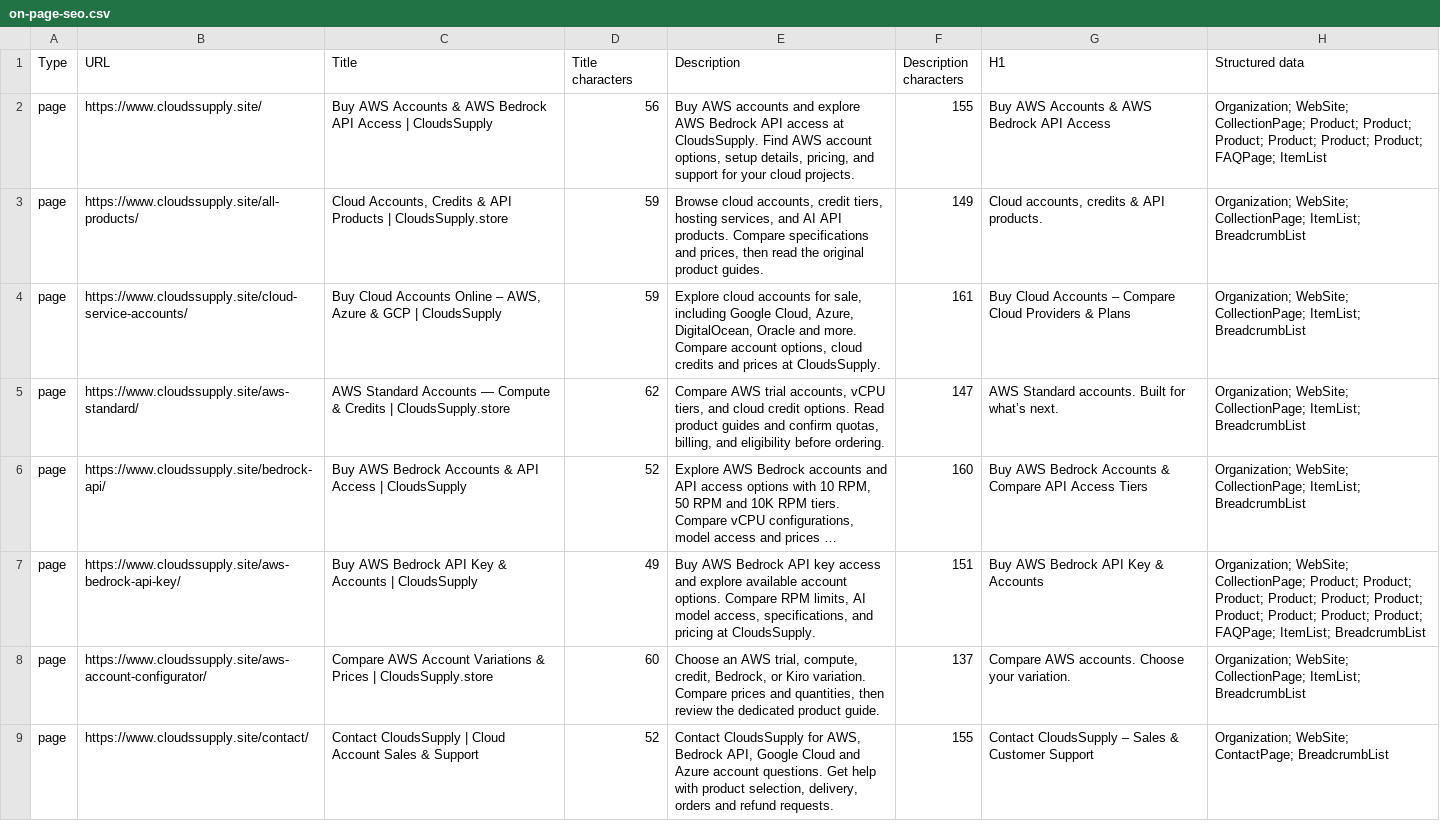
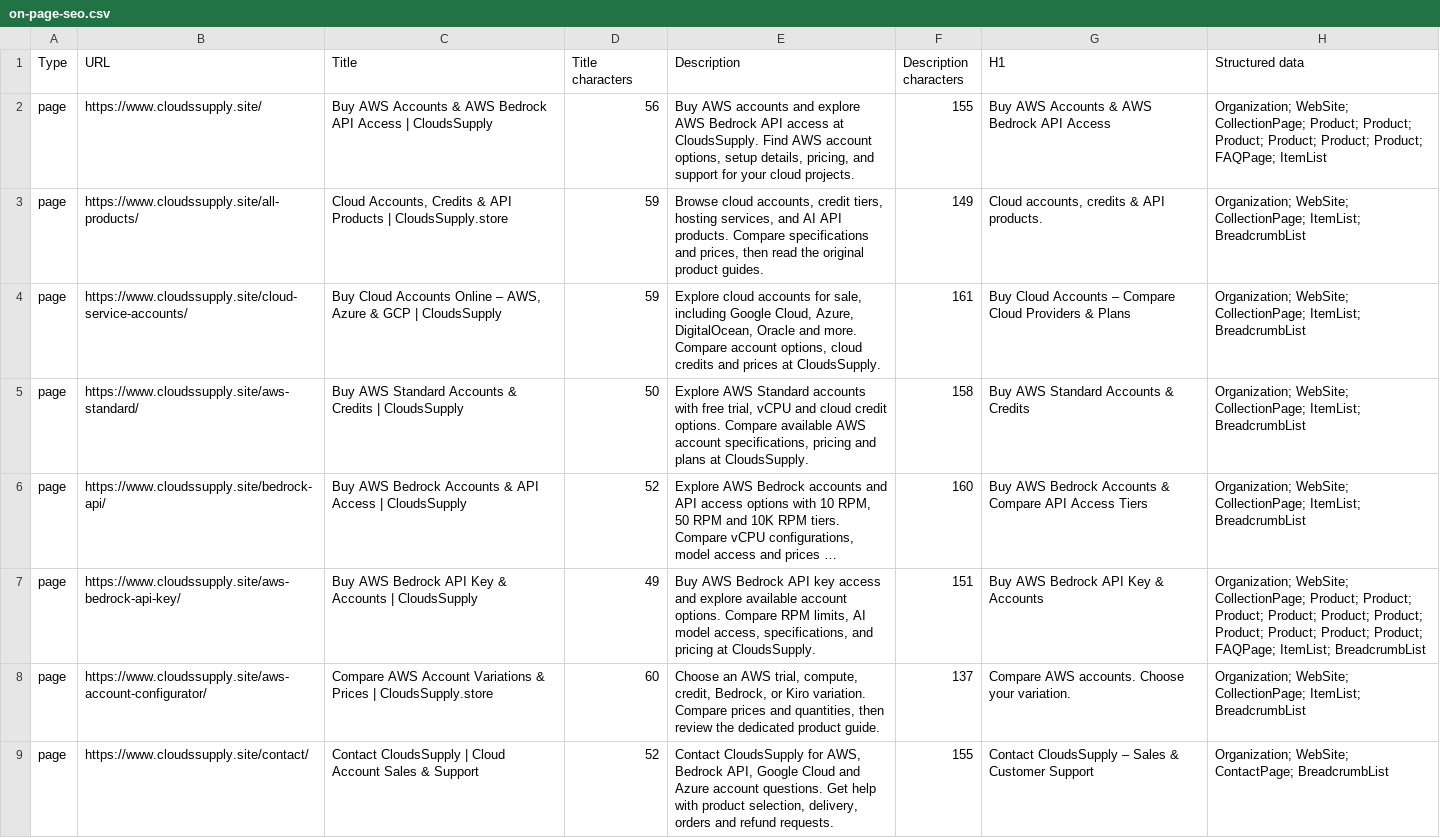
Before and after one commit to moba342/Website-, a CSV file: reports/on-page-seo.csv, drawn as a sheet; only a part is shown; long unchanged cells end in …; the diff names each change by its address in the sheet, - before the commit and + after, or states it on an @@ line.

Commit message:
Apply approved AWS Standard page SEO

```diff
--- a/reports/on-page-seo.csv
+++ b/reports/on-page-seo.csv
-C5 (Title): AWS Standard Accounts — Compute & Credits | CloudsSupply.store
+C5 (Title): Buy AWS Standard Accounts & Credits | CloudsSupply
-D5 (Title characters): 62
+D5 (Title characters): 50
-E5 (Description): Compare AWS trial accounts, vCPU tiers, and cloud credit options. Read product guides and confirm quotas, billing, and eligibility before ordering.
+E5 (Description): Explore AWS Standard accounts with free trial, vCPU and cloud credit options. Compare available AWS account specifications, pricing and plans at CloudsSupply.
-F5 (Description characters): 147
+F5 (Description characters): 158
-G5 (H1): AWS Standard accounts. Built for what’s next.
+G5 (H1): Buy AWS Standard Accounts & Credits
```
Also changed, not shown: 3 other files.
